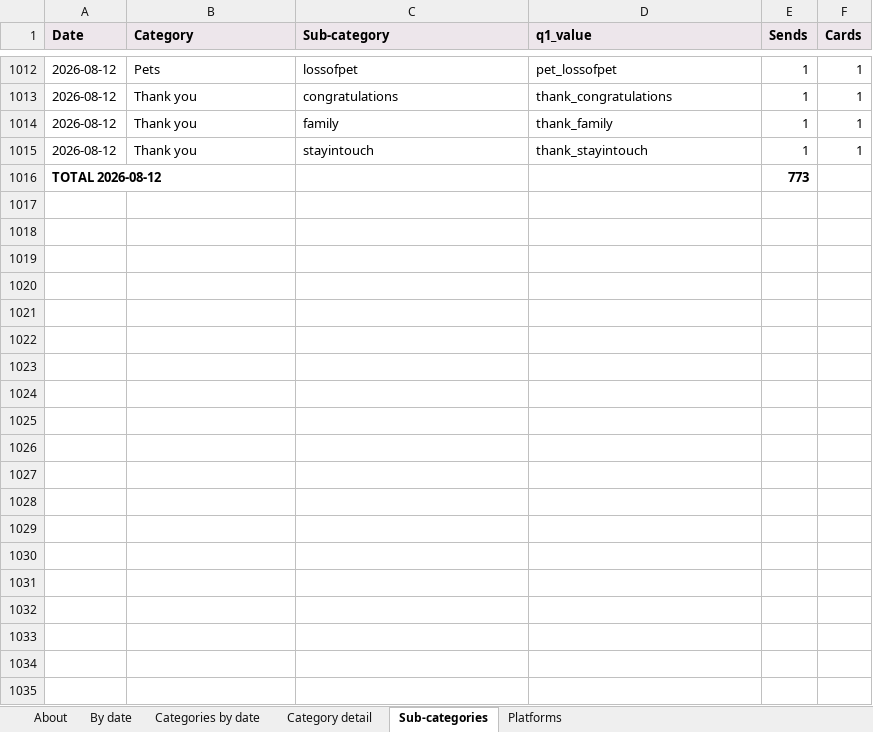
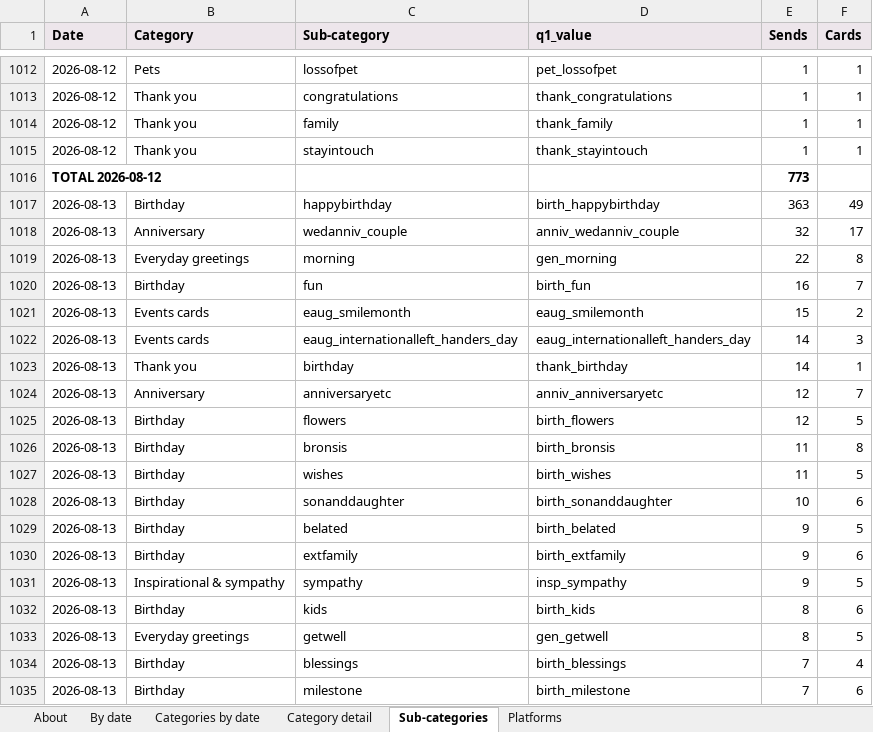
Before and after one commit to indrajit-10/Search_algo, an Excel workbook: reports/daily_tracking.xlsx, sheet Sub-categories, drawn as a sheet; only a part is shown, gaps mark what is left out; values as stored, in another font and other column widths than the file's, no borders; the diff covers the shown part only; the diff names each change by its address in the sheet, - before the commit and + after, or states it on an @@ line.

```diff
--- a/reports/daily_tracking.xlsx (sheet Sub-categories)
+++ b/reports/daily_tracking.xlsx (sheet Sub-categories)
+row 1017: 2026-08-13 | Birthday | happybirthday | birth_happybirthday | 363 | 49
+row 1018: 2026-08-13 | Anniversary | wedanniv_couple | anniv_wedanniv_couple | 32 | 17
+row 1019: 2026-08-13 | Everyday greetings | morning | gen_morning | 22 | 8
+row 1020: 2026-08-13 | Birthday | fun | birth_fun | 16 | 7
+row 1021: 2026-08-13 | Events cards | eaug_smilemonth | eaug_smilemonth | 15 | 2
+row 1022: 2026-08-13 | Events cards | eaug_internationalleft_handers_day | eaug_internationalleft_handers_day | 14 | 3
+row 1023: 2026-08-13 | Thank you | birthday | thank_birthday | 14 | 1
+row 1024: 2026-08-13 | Anniversary | anniversaryetc | anniv_anniversaryetc | 12 | 7
+row 1025: 2026-08-13 | Birthday | flowers | birth_flowers | 12 | 5
+row 1026: 2026-08-13 | Birthday | bronsis | birth_bronsis | 11 | 8
+row 1027: 2026-08-13 | Birthday | wishes | birth_wishes | 11 | 5
+row 1028: 2026-08-13 | Birthday | sonanddaughter | birth_sonanddaughter | 10 | 6
+row 1029: 2026-08-13 | Birthday | belated | birth_belated | 9 | 5
+row 1030: 2026-08-13 | Birthday | extfamily | birth_extfamily | 9 | 6
+row 1031: 2026-08-13 | Inspirational & sympathy | sympathy | insp_sympathy | 9 | 5
+row 1032: 2026-08-13 | Birthday | kids | birth_kids | 8 | 6
+row 1033: 2026-08-13 | Everyday greetings | getwell | gen_getwell | 8 | 5
+row 1034: 2026-08-13 | Birthday | blessings | birth_blessings | 7 | 4
+row 1035: 2026-08-13 | Birthday | milestone | birth_milestone | 7 | 6
```
Also changed, not shown: 59 added rows elsewhere in this sheet, sheet Category detail, sheet Categories by date, sheet Platforms, sheet By date, sheet About, 4 other files.
